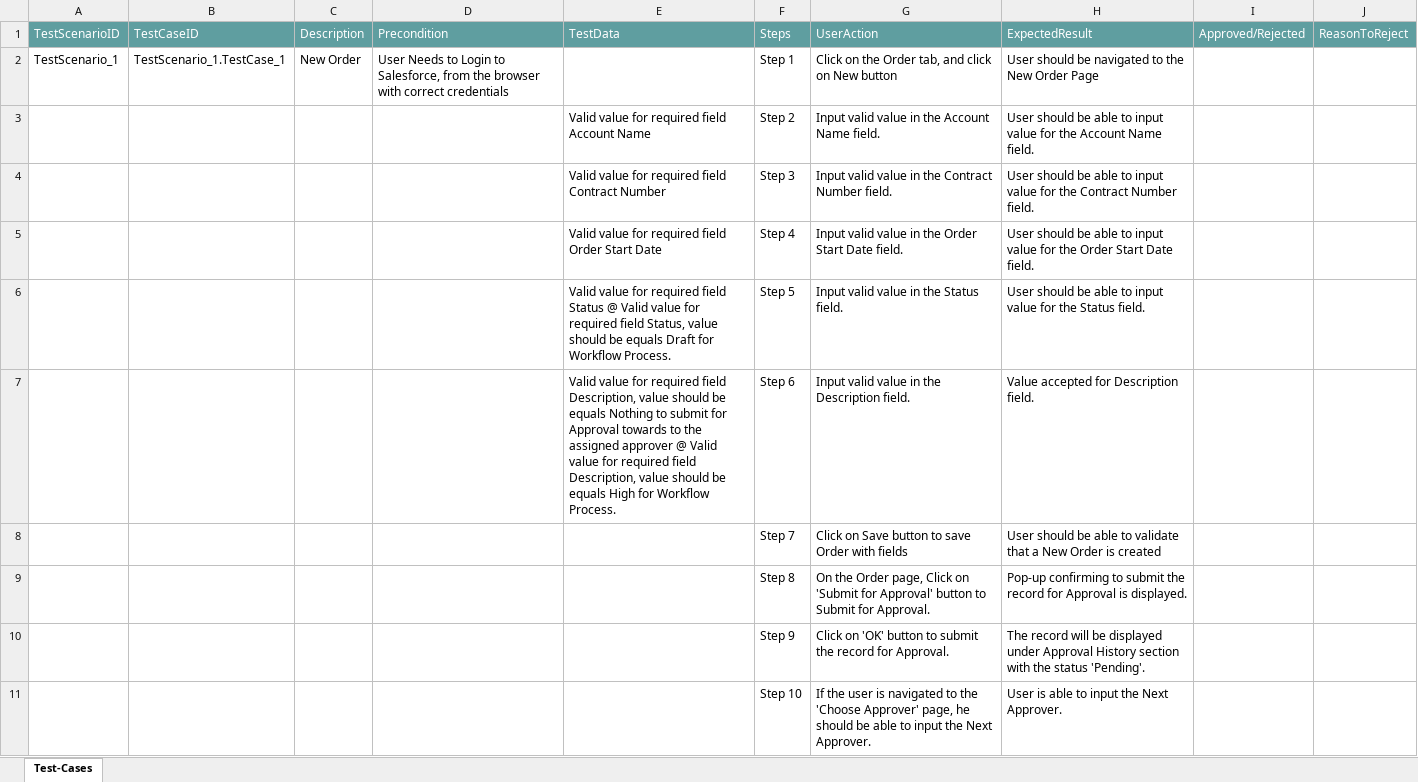
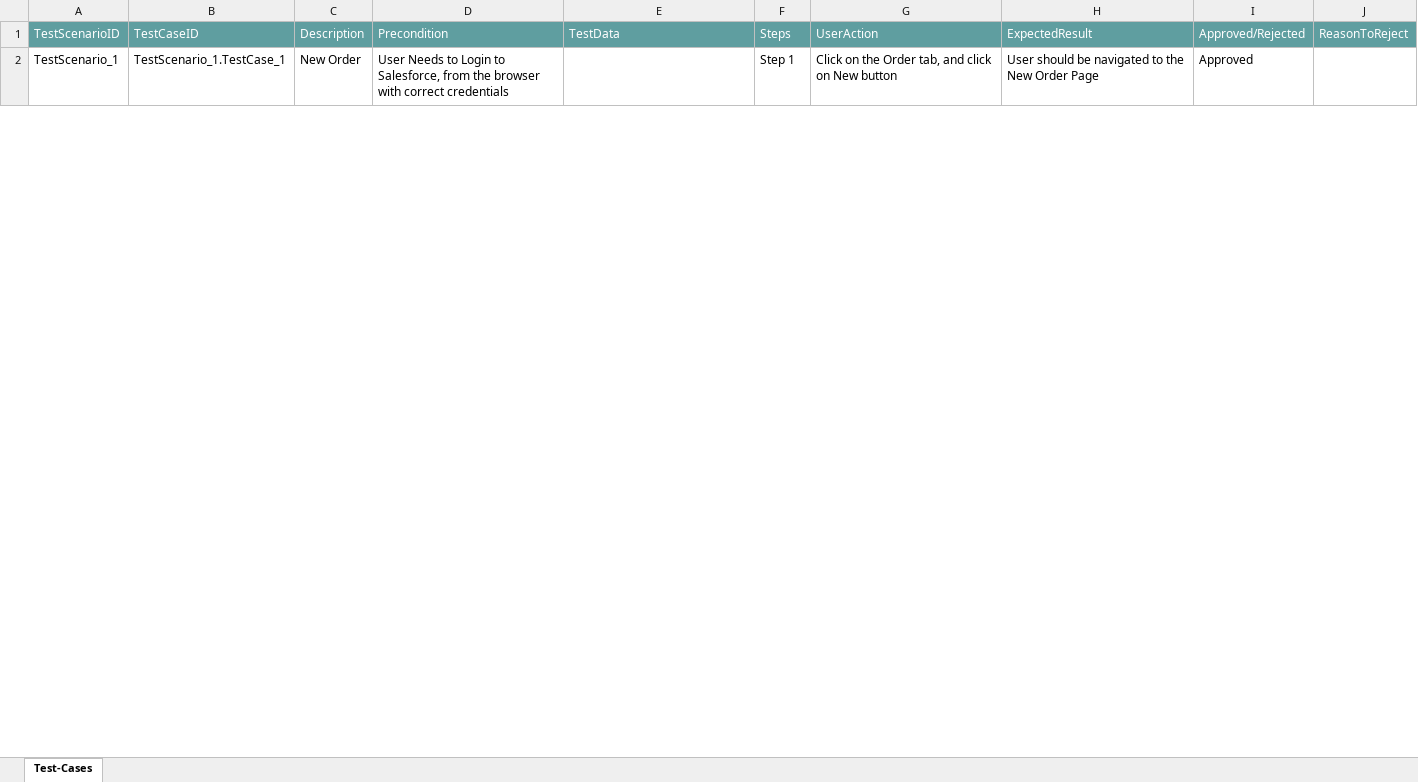
Before and after one commit to ShaikMohamedIrfan/CTSTESTING, an Excel workbook: order_approval.xlsx, sheet Test-Cases, drawn as a sheet; only a part is shown; values as stored, in another font and other column widths than the file's, no borders; table styles not drawn; the diff covers the shown part only; the diff names each change by its address in the sheet, - before the commit and + after, or states it on an @@ line.

Commit message:
Update order_approval.xlsx

```diff
--- a/order_approval.xlsx (sheet Test-Cases)
+++ b/order_approval.xlsx (sheet Test-Cases)
-I2: (empty)
+I2: Approved
@@ row 3 hidden:  |  |  |  | Valid value for required field Account Name | Step 2 | Input valid value in the Account Name field. | User should be able to input value for the Account Name field. @@
@@ row 4 hidden:  |  |  |  | Valid value for required field Contract Number | Step 3 | Input valid value in the Contract Number field. | User should be able to input value for the Contract Number field. @@
@@ row 5 hidden:  |  |  |  | Valid value for required field Order Start Date | Step 4 | Input valid value in the Order Start Date field. | User should be able to input value for the Order Start Date field. @@
@@ row 6 hidden:  |  |  |  | Valid value for required field Status @ Valid value for required field Status, value should be equals Draft for Workflow Process. | Step 5 | Input valid value in the Status field. | User should be able to input value for the Status field. @@
@@ row 7 hidden:  |  |  |  | Valid value for required field Description, value should be equals Nothing to submit for Approval towards to the assigned approver @ Valid value for required field Description, value should be equals High for Workflow Process. | Step 6 | Input valid value in the Description field. | Value accepted for Description field. @@
@@ row 8 hidden:  |  |  |  |  | Step 7 | Click on Save button to save Order with fields | User should be able to validate that a New Order is created @@
@@ row 9 hidden:  |  |  |  |  | Step 8 | On the Order page, Click on 'Submit for Approval' button to Submit for Approval. | Pop-up confirming to submit the record for Approval is displayed. @@
@@ row 10 hidden:  |  |  |  |  | Step 9 | Click on 'OK' button to submit the record for Approval. | The record will be displayed under Approval History section with the status 'Pending'. @@
@@ row 11 hidden:  |  |  |  |  | Step 10 | If the user is navigated to the 'Choose Approver' page, he should be able to input the Next Approver. | User is able to input the Next Approver. @@
```
Also changed, not shown: 9 hidden or unhidden rows and 1 edited cell elsewhere in this sheet.
